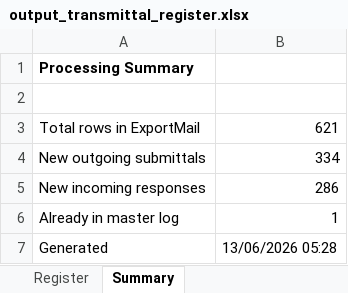
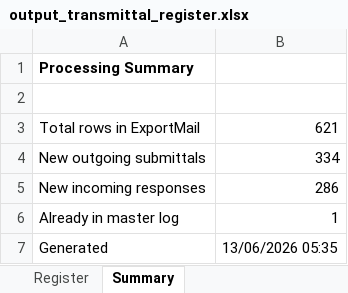
Before and after one commit to alisterwhite1/Coursiv-training-, an Excel workbook: output_transmittal_register.xlsx, sheet Summary, drawn as a sheet; values as stored, in another font and other column widths than the file's, no borders; the diff names each change by its address in the sheet, - before the commit and + after, or states it on an @@ line.

```diff
--- a/output_transmittal_register.xlsx (sheet Summary)
+++ b/output_transmittal_register.xlsx (sheet Summary)
-B7: 13/06/2026 05:28
+B7: 13/06/2026 05:35
```
Also changed, not shown: sheet Register, 2 other files.
